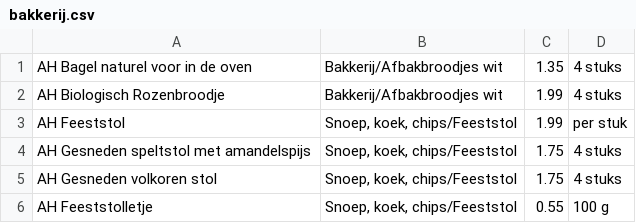
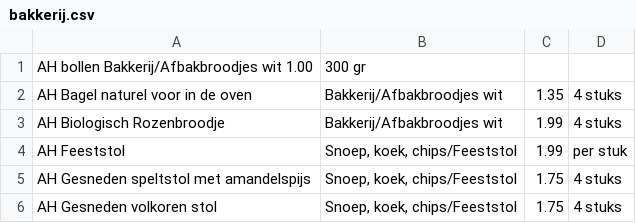
Before and after one commit to rezolya/hackathon2018, a CSV file: src/main/resources/AH-products/bakkerij.csv, drawn as a sheet; only a part is shown; the shorter side is filled out with more unchanged rows; the diff names each change by its address in the sheet, - before the commit and + after, or states it on an @@ line.

```diff
--- a/src/main/resources/AH-products/bakkerij.csv
+++ b/src/main/resources/AH-products/bakkerij.csv
+row 1: AH bollen Bakkerij/Afbakbroodjes wit 1.00 | 300 gr
```
Also changed, not shown: src/main/resources/AH-products/frisdrank-sappen-koffie-thee.csv, src/main/resources/AH-products/vlees-kip-vis-vega.csv, 4 other files.
